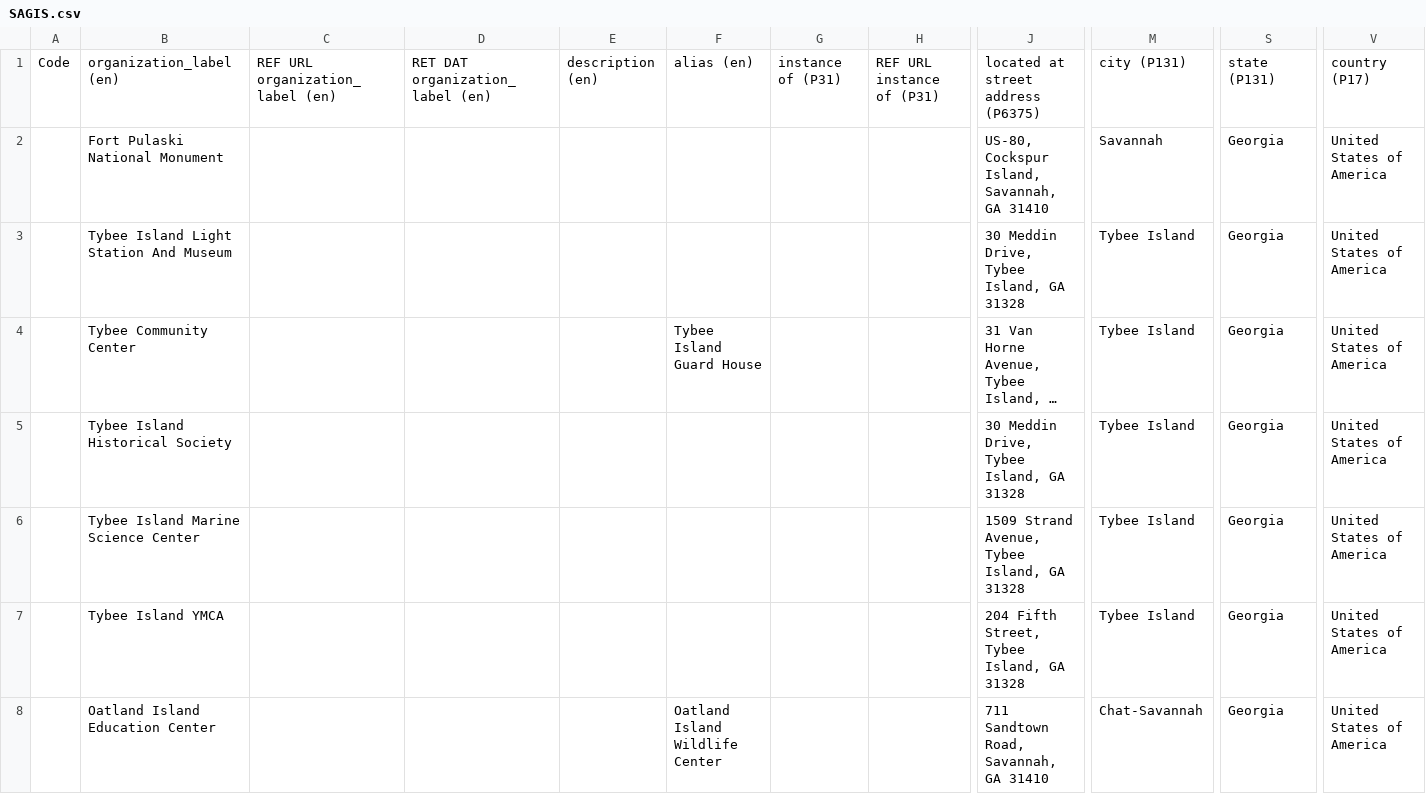
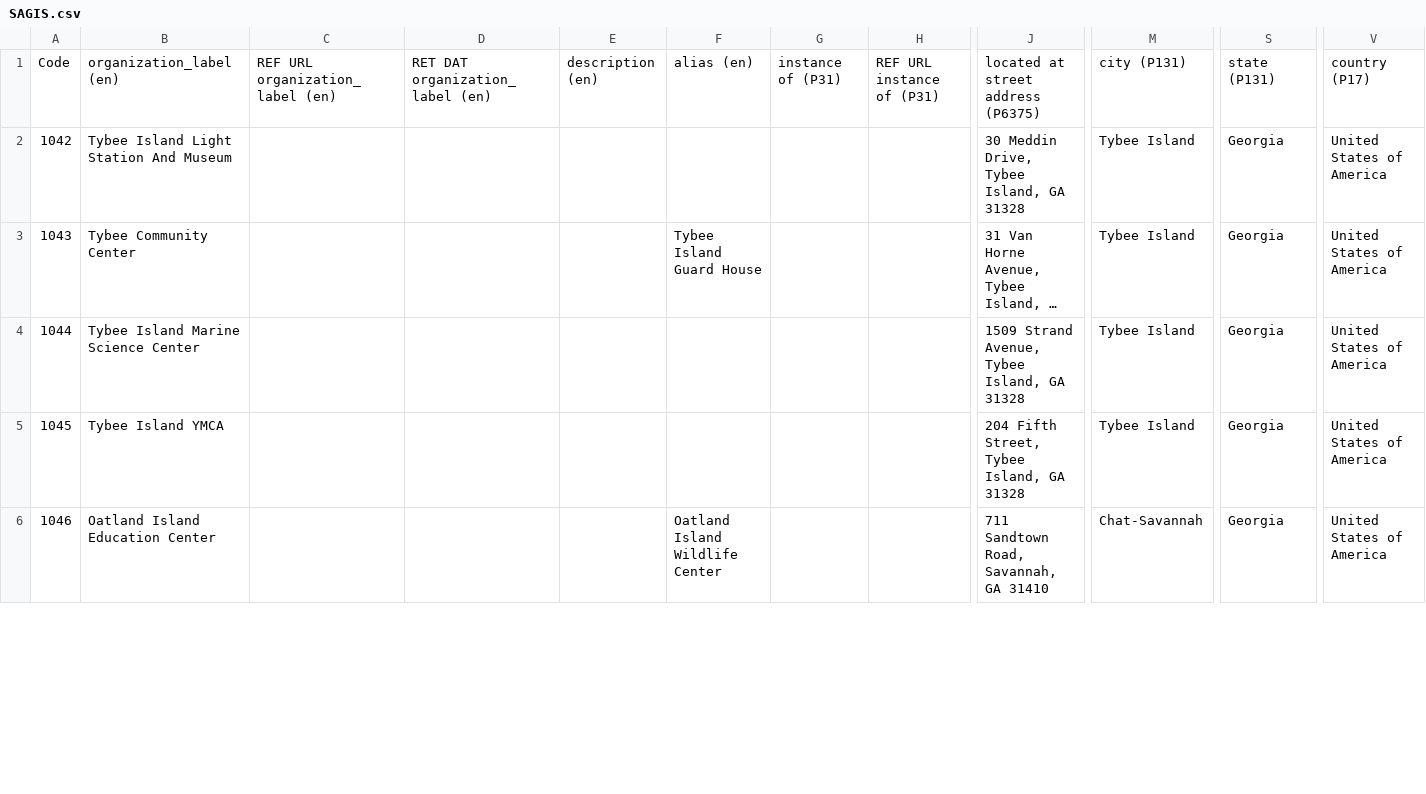
Before and after one commit to AUC-Woodruff-Library/GaNCH-data, a CSV file: data/SAGIS.csv, drawn as a sheet; only a part is shown, gaps mark what is left out; long unchanged cells end in …; removed rows and columns are numbered as before the commit, all else as after; rows hold the shown columns only; the diff covers the shown part only; the diff names each change by its address in the sheet, - before the commit and + after, or states it on an @@ line.

Commit message:
aligning index with SAGIS dataset

```diff
--- a/data/SAGIS.csv
+++ b/data/SAGIS.csv
-row 2:  | Fort Pulaski National Monument |  |  |  |  |  |  | US-80, Cockspur Island, Savannah, GA 31410 | Savannah | Georgia | United States of America
-A2: (empty)
+A2: 1042
-A3: (empty)
+A3: 1043
-row 5:  | Tybee Island Historical Society |  |  |  |  |  |  | 30 Meddin Drive, Tybee Island, GA 31328 | Tybee Island | Georgia | United States of America
-A4: (empty)
+A4: 1044
-A5: (empty)
+A5: 1045
-A6: (empty)
+A6: 1046
```
Also changed, not shown: 27 removed rows and 28 edited cells elsewhere in this file, data/index.csv.
